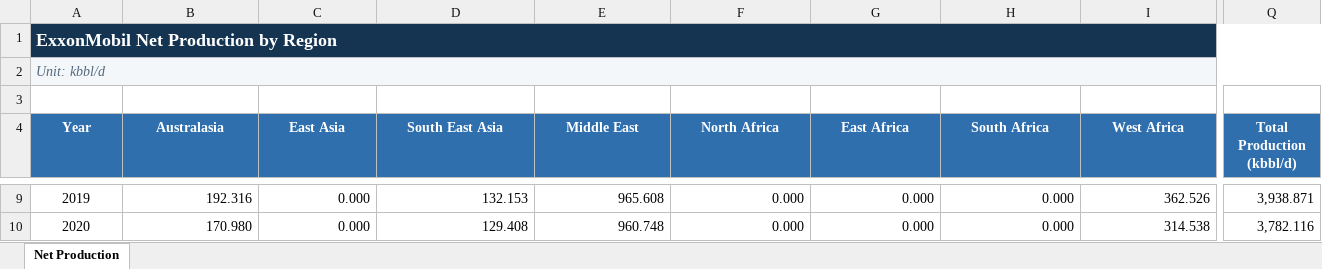
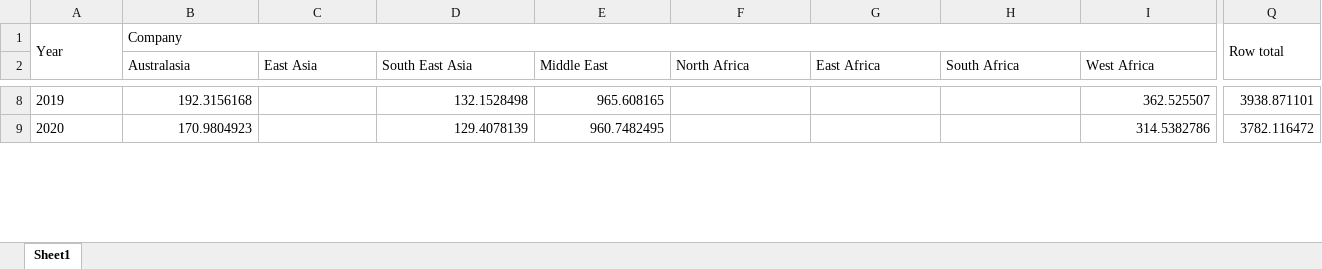
Before and after one commit to Hank-Hee/Hank, an Excel workbook: data/exxonmobil-net-production-source.xlsx, sheet Sheet1, drawn as a sheet; only a part is shown, gaps mark what is left out; values as stored, in another font and other column widths than the file's, no borders; table styles not drawn; removed rows and columns are numbered as before the commit, all else as after; rows hold the shown columns only; the diff covers the shown part only; the diff names each change by its address in the sheet, - before the commit and + after, or states it on an @@ line.

Commit message:
Add company net production dashboards

```diff
--- a/data/exxonmobil-net-production-source.xlsx (sheet Sheet1)
+++ b/data/exxonmobil-net-production-source.xlsx (sheet Sheet1)
-sheet tab: Net Production
+sheet tab: Sheet1
-row 1: ExxonMobil Net Production by Region
-row 2: Unit: kbbl/d
-row 1: (empty)
+row 1: Year | Company |  |  |  |  |  |  |  | Row total
+A1:A3 merged
+B1:P1 merged
+Q1:Q3 merged
-A2: Year
+A2: (empty)
-A2:Q2 fill: #2F6FAE
+A2:Q2 fill: none
@@ B2:I2 alignment: center → left, bold: on → off, text colour: #FFFFFF → black @@
-Q2: Total Production (kbbl/d)
+Q2: (empty)
-A8:A9 alignment: center
+A8:A9 alignment: left
-B8 (Australasia): 192.316
+B8 (Australasia): 192.3156168
-C8:C9 (East Asia): 0.000
+C8:C9 (East Asia): (empty)
-D8 (South East Asia): 132.153
+D8 (South East Asia): 132.1528498
-E8 (Middle East): 965.608
+E8 (Middle East): 965.608165
-F8:F9 (North Africa): 0.000
+F8:F9 (North Africa): (empty)
-G8:G9 (East Africa): 0.000
+G8:G9 (East Africa): (empty)
-H8:H9 (South Africa): 0.000
+H8:H9 (South Africa): (empty)
-I8 (West Africa): 362.526
+I8 (West Africa): 362.525507
-Q8: 3,938.871
+Q8: 3938.871101
-B9 (Australasia): 170.980
+B9 (Australasia): 170.9804923
-D9 (South East Asia): 129.408
+D9 (South East Asia): 129.4078139
-E9 (Middle East): 960.748
+E9 (Middle East): 960.7482495
-I9 (West Africa): 314.538
+I9 (West Africa): 314.5382786
-Q9: 3,782.116
+Q9: 3782.116472
```
Also changed, not shown: 2 added rows, 558 edited cells and cell formats elsewhere in this sheet, 19 other files.
